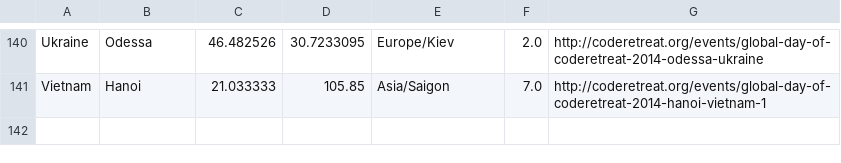
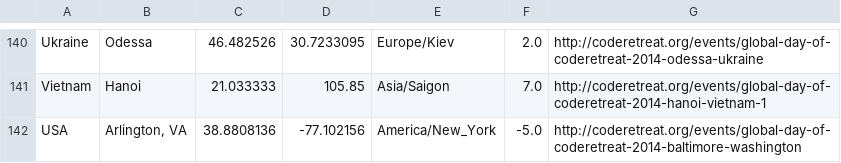
Before and after one commit to coderetreat/GDCR, a CSV file: data/locations.csv, drawn as a sheet; only a part is shown, gaps mark what is left out; the diff names each change by its address in the sheet, - before the commit and + after, or states it on an @@ line.

Commit message:
Adds missing location to the map (Arlington, VA)

```diff
--- a/data/locations.csv
+++ b/data/locations.csv
+row 142: USA | Arlington, VA | 38.8808136 | -77.102156 | America/New_York | -5.0 | http://coderetreat.org/events/global-day-of-coderetreat-2014-baltimore-washington
```
Also changed, not shown: 1 other file.
